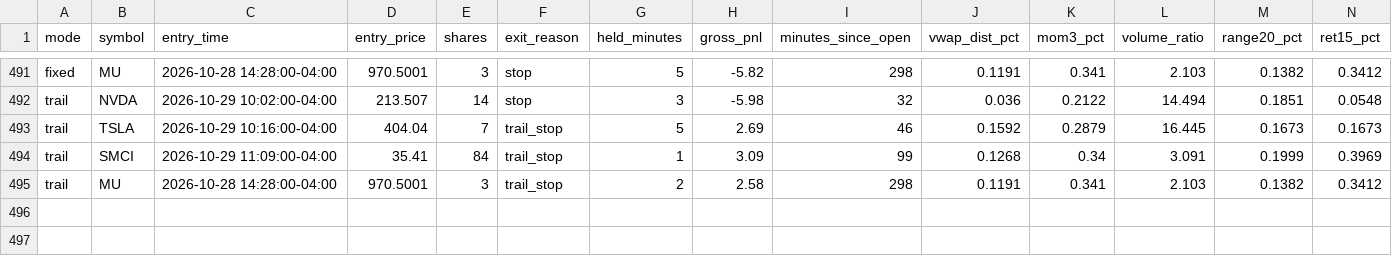
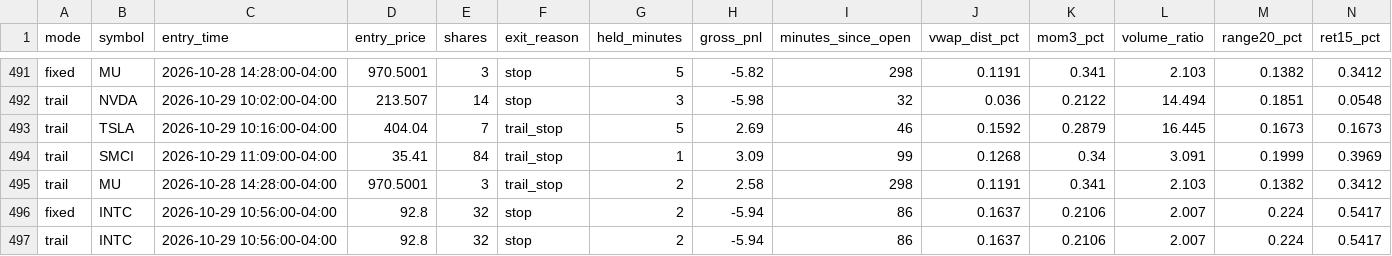
Before and after one commit to njdfan1711-cpu/Fin, a CSV file: scalping/scalp_signals_tagged.csv, drawn as a sheet; only a part is shown, gaps mark what is left out; rows hold the shown columns only; the diff names each change by its address in the sheet, - before the commit and + after, or states it on an @@ line.

```diff
--- a/scalping/scalp_signals_tagged.csv
+++ b/scalping/scalp_signals_tagged.csv
+row 496: fixed | INTC | 2026-10-29 10:56:00-04:00 | 92.8 | 32 | stop | 2 | -5.94 | 86 | 0.1637 | 0.2106 | 2.007 | 0.224 | 0.5417
+row 497: trail | INTC | 2026-10-29 10:56:00-04:00 | 92.8 | 32 | stop | 2 | -5.94 | 86 | 0.1637 | 0.2106 | 2.007 | 0.224 | 0.5417
```
Also changed, not shown: scalping/scalp_account_trades.csv, scalping/scalp_backtest_trades.csv, 8 other files.
